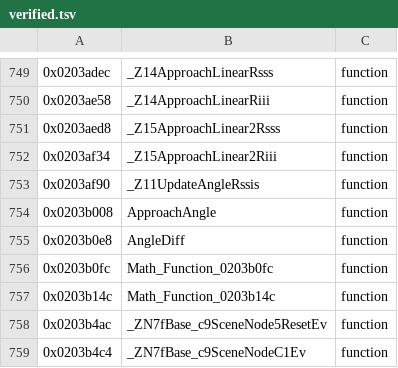
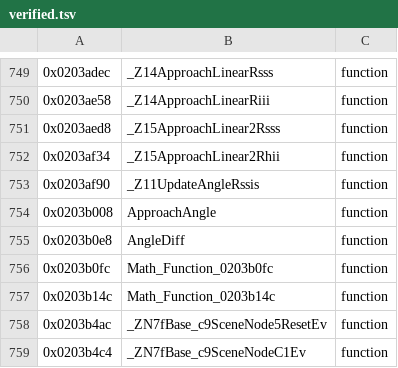
Before and after one commit to tangosdev/sm64ds-decomp, a TSV file: symbols/verified.tsv, drawn as a sheet; only a part is shown, gaps mark what is left out.

```diff
--- a/symbols/verified.tsv
+++ b/symbols/verified.tsv
@@ -751,3 +751,3 @@
 0x0203aed8	_Z15ApproachLinear2Rsss	function
-0x0203af34	_Z15ApproachLinear2Riii	function
+0x0203af34	_Z15ApproachLinear2Rhii	function
 0x0203af90	_Z11UpdateAngleRssis	function
```
Also changed, not shown: 12 other files.
